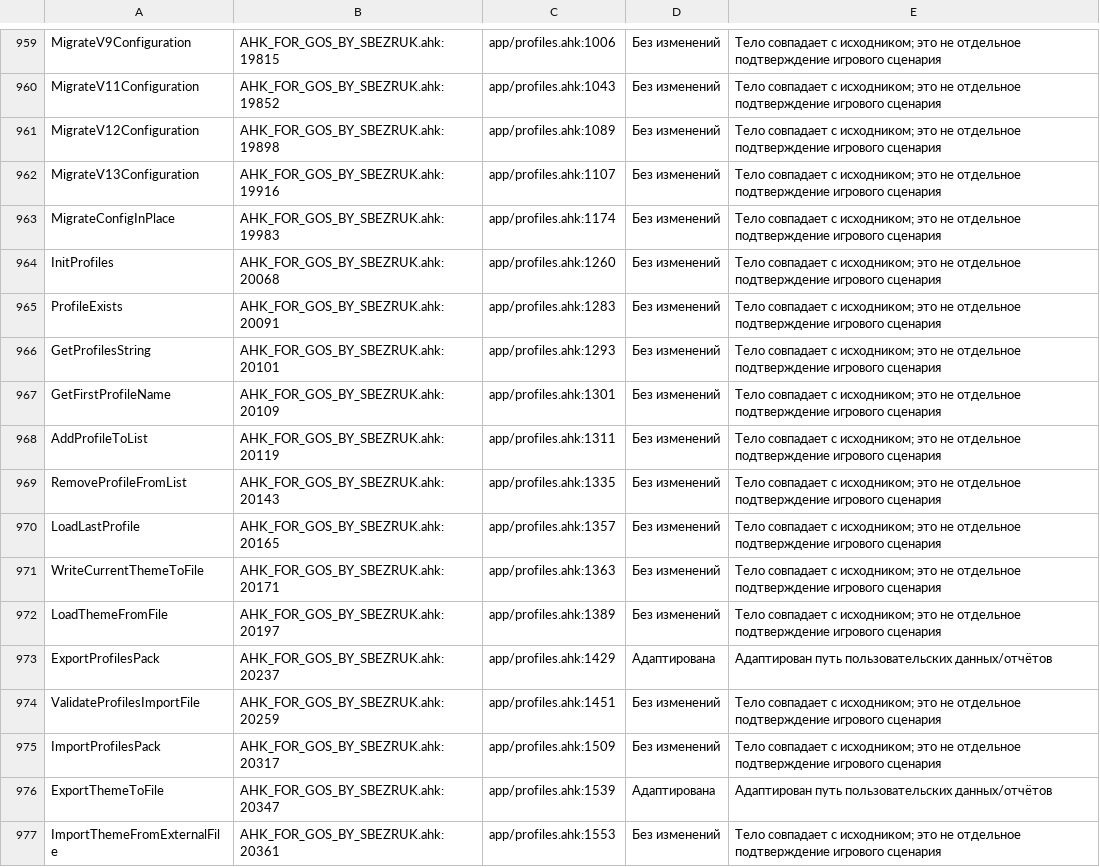
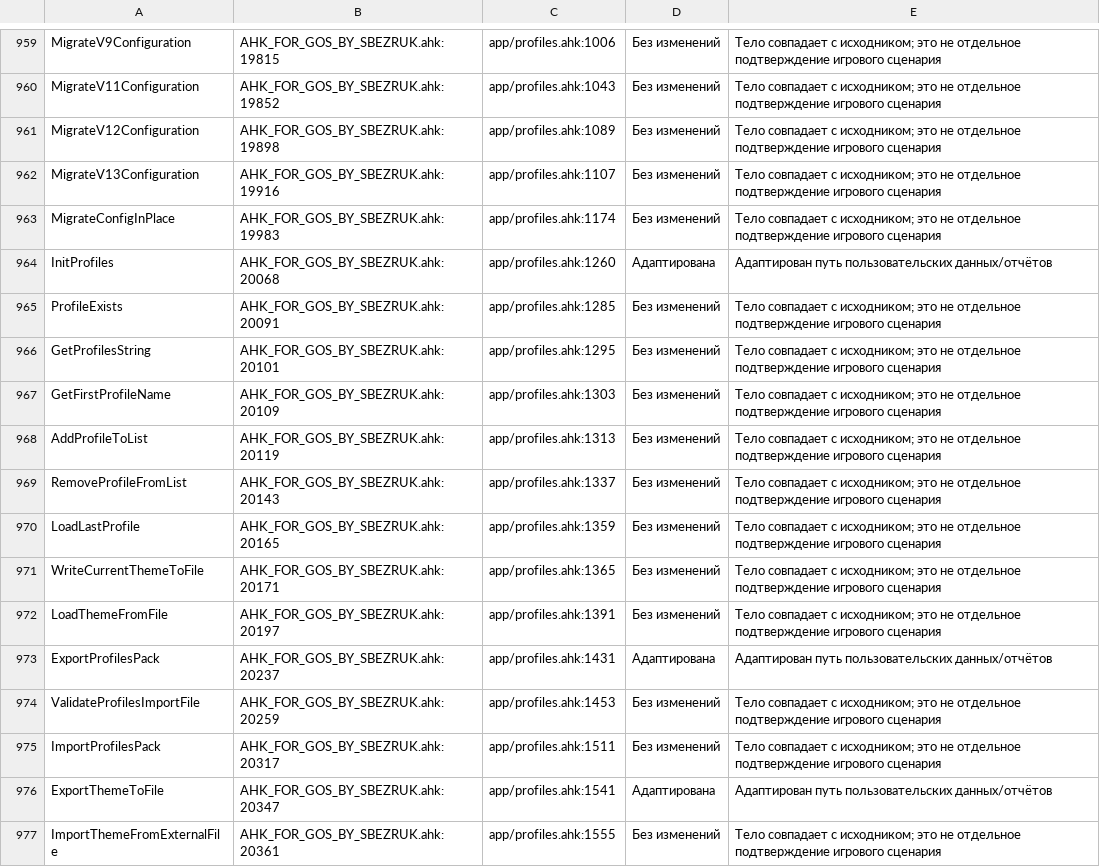
Before and after one commit to sbezruk180/AHK-FOR-GOS-BY-SBEZRUK, a CSV file: docs/desktop/FUNCTION_MAPPING.csv, drawn as a sheet; only a part is shown, gaps mark what is left out; the diff covers the shown part only.

Commit message:
Fix redundant menu repaints, respect capture Off and seed the supplied default profiles

```diff
--- a/docs/desktop/FUNCTION_MAPPING.csv
+++ b/docs/desktop/FUNCTION_MAPPING.csv
@@ -963,15 +963,15 @@ MigrateV13Configuration,AHK_FOR_GOS_BY_SBEZRUK.ahk:19916,app/profiles.ahk:1107,
 MigrateConfigInPlace,AHK_FOR_GOS_BY_SBEZRUK.ahk:19983,app/profiles.ahk:1174,Без изменений,Тело совпадает с исходником; это не отдельное подтверждение игрового сценария
-InitProfiles,AHK_FOR_GOS_BY_SBEZRUK.ahk:20068,app/profiles.ahk:1260,Без изменений,Тело совпадает с исходником; это не отдельное подтверждение игрового сценария
-ProfileExists,AHK_FOR_GOS_BY_SBEZRUK.ahk:20091,app/profiles.ahk:1283,Без изменений,Тело совпадает с исходником; это не отдельное подтверждение игрового сценария
-GetProfilesString,AHK_FOR_GOS_BY_SBEZRUK.ahk:20101,app/profiles.ahk:1293,Без изменений,Тело совпадает с исходником; это не отдельное подтверждение игрового сценария
-GetFirstProfileName,AHK_FOR_GOS_BY_SBEZRUK.ahk:20109,app/profiles.ahk:1301,Без изменений,Тело совпадает с исходником; это не отдельное подтверждение игрового сценария
-AddProfileToList,AHK_FOR_GOS_BY_SBEZRUK.ahk:20119,app/profiles.ahk:1311,Без изменений,Тело совпадает с исходником; это не отдельное подтверждение игрового сценария
-RemoveProfileFromList,AHK_FOR_GOS_BY_SBEZRUK.ahk:20143,app/profiles.ahk:1335,Без изменений,Тело совпадает с исходником; это не отдельное подтверждение игрового сценария
-LoadLastProfile,AHK_FOR_GOS_BY_SBEZRUK.ahk:20165,app/profiles.ahk:1357,Без изменений,Тело совпадает с исходником; это не отдельное подтверждение игрового сценария
-WriteCurrentThemeToFile,AHK_FOR_GOS_BY_SBEZRUK.ahk:20171,app/profiles.ahk:1363,Без изменений,Тело совпадает с исходником; это не отдельное подтверждение игрового сценария
-LoadThemeFromFile,AHK_FOR_GOS_BY_SBEZRUK.ahk:20197,app/profiles.ahk:1389,Без изменений,Тело совпадает с исходником; это не отдельное подтверждение игрового сценария
-ExportProfilesPack,AHK_FOR_GOS_BY_SBEZRUK.ahk:20237,app/profiles.ahk:1429,Адаптирована,Адаптирован путь пользовательских данных/отчётов
-ValidateProfilesImportFile,AHK_FOR_GOS_BY_SBEZRUK.ahk:20259,app/profiles.ahk:1451,Без изменений,Тело совпадает с исходником; это не отдельное подтверждение игрового сценария
-ImportProfilesPack,AHK_FOR_GOS_BY_SBEZRUK.ahk:20317,app/profiles.ahk:1509,Без изменений,Тело совпадает с исходником; это не отдельное подтверждение игрового сценария
-ExportThemeToFile,AHK_FOR_GOS_BY_SBEZRUK.ahk:20347,app/profiles.ahk:1539,Адаптирована,Адаптирован путь пользовательских данных/отчётов
-ImportThemeFromExternalFile,AHK_FOR_GOS_BY_SBEZRUK.ahk:20361,app/profiles.ahk:1553,Без изменений,Тело совпадает с исходником; это не отдельное подтверждение игрового сценария
+InitProfiles,AHK_FOR_GOS_BY_SBEZRUK.ahk:20068,app/profiles.ahk:1260,Адаптирована,Адаптирован путь пользовательских данных/отчётов
+ProfileExists,AHK_FOR_GOS_BY_SBEZRUK.ahk:20091,app/profiles.ahk:1285,Без изменений,Тело совпадает с исходником; это не отдельное подтверждение игрового сценария
+GetProfilesString,AHK_FOR_GOS_BY_SBEZRUK.ahk:20101,app/profiles.ahk:1295,Без изменений,Тело совпадает с исходником; это не отдельное подтверждение игрового сценария
+GetFirstProfileName,AHK_FOR_GOS_BY_SBEZRUK.ahk:20109,app/profiles.ahk:1303,Без изменений,Тело совпадает с исходником; это не отдельное подтверждение игрового сценария
+AddProfileToList,AHK_FOR_GOS_BY_SBEZRUK.ahk:20119,app/profiles.ahk:1313,Без изменений,Тело совпадает с исходником; это не отдельное подтверждение игрового сценария
+RemoveProfileFromList,AHK_FOR_GOS_BY_SBEZRUK.ahk:20143,app/profiles.ahk:1337,Без изменений,Тело совпадает с исходником; это не отдельное подтверждение игрового сценария
+LoadLastProfile,AHK_FOR_GOS_BY_SBEZRUK.ahk:20165,app/profiles.ahk:1359,Без изменений,Тело совпадает с исходником; это не отдельное подтверждение игрового сценария
+WriteCurrentThemeToFile,AHK_FOR_GOS_BY_SBEZRUK.ahk:20171,app/profiles.ahk:1365,Без изменений,Тело совпадает с исходником; это не отдельное подтверждение игрового сценария
+LoadThemeFromFile,AHK_FOR_GOS_BY_SBEZRUK.ahk:20197,app/profiles.ahk:1391,Без изменений,Тело совпадает с исходником; это не отдельное подтверждение игрового сценария
+ExportProfilesPack,AHK_FOR_GOS_BY_SBEZRUK.ahk:20237,app/profiles.ahk:1431,Адаптирована,Адаптирован путь пользовательских данных/отчётов
+ValidateProfilesImportFile,AHK_FOR_GOS_BY_SBEZRUK.ahk:20259,app/profiles.ahk:1453,Без изменений,Тело совпадает с исходником; это не отдельное подтверждение игрового сценария
+ImportProfilesPack,AHK_FOR_GOS_BY_SBEZRUK.ahk:20317,app/profiles.ahk:1511,Без изменений,Тело совпадает с исходником; это не отдельное подтверждение игрового сценария
+ExportThemeToFile,AHK_FOR_GOS_BY_SBEZRUK.ahk:20347,app/profiles.ahk:1541,Адаптирована,Адаптирован путь пользовательских данных/отчётов
+ImportThemeFromExternalFile,AHK_FOR_GOS_BY_SBEZRUK.ahk:20361,app/profiles.ahk:1555,Без изменений,Тело совпадает с исходником; это не отдельное подтверждение игрового сценария
```
Also changed, not shown: 133 edited cells elsewhere in this file, 32 other files.
